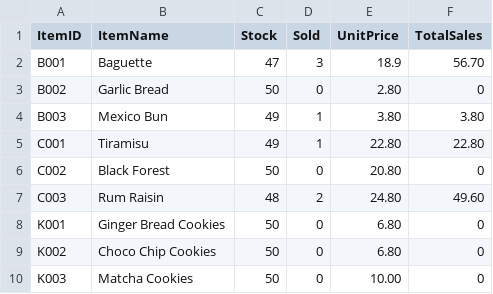
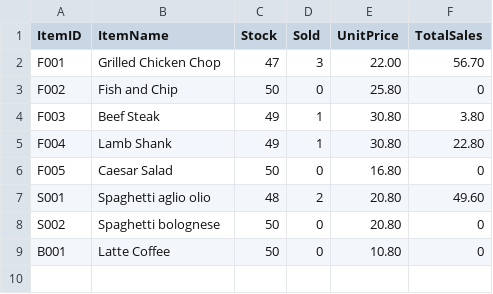
Before and after one commit to jayjaychua/Inventory-Management-System, a CSV file: src/Inventory.csv, drawn as a sheet.

```diff
--- a/src/Inventory.csv
+++ b/src/Inventory.csv
@@ -1,10 +1,9 @@
 ItemID,ItemName,Stock,Sold,UnitPrice,TotalSales
-B001,Baguette,47,3,18.9,56.70
-B002,Garlic Bread,50,0,2.80,0
-B003,Mexico Bun,49,1,3.80,3.80
-C001,Tiramisu,49,1,22.80,22.80
-C002,Black Forest,50,0,20.80,0
-C003,Rum Raisin,48,2,24.80,49.60
-K001,Ginger Bread Cookies,50,0,6.80,0
-K002,Choco Chip Cookies,50,0,6.80,0
-K003,Matcha Cookies,50,0,10.00,0
+F001,Grilled Chicken Chop,47,3,22.00,56.70
+F002,Fish and Chip,50,0,25.80,0
+F003,Beef Steak,49,1,30.80,3.80
+F004,Lamb Shank,49,1,30.80,22.80
+F005,Caesar Salad,50,0,16.80,0
+S001,Spaghetti aglio olio,48,2,20.80,49.60
+S002,Spaghetti bolognese,50,0,20.80,0
+B001,Latte Coffee,50,0,10.80,0
```
Also changed, not shown: 3 other files.
